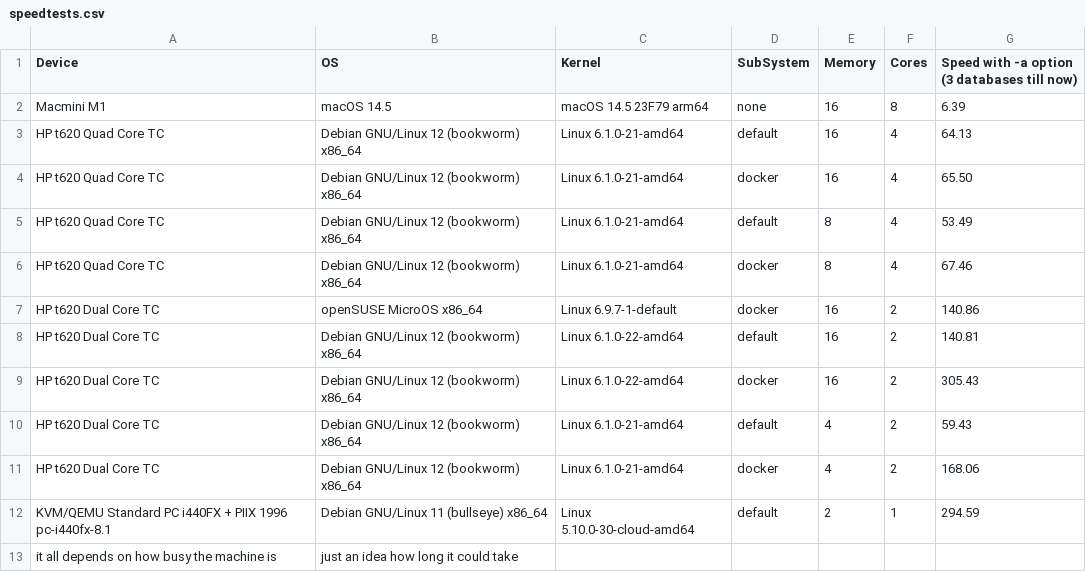
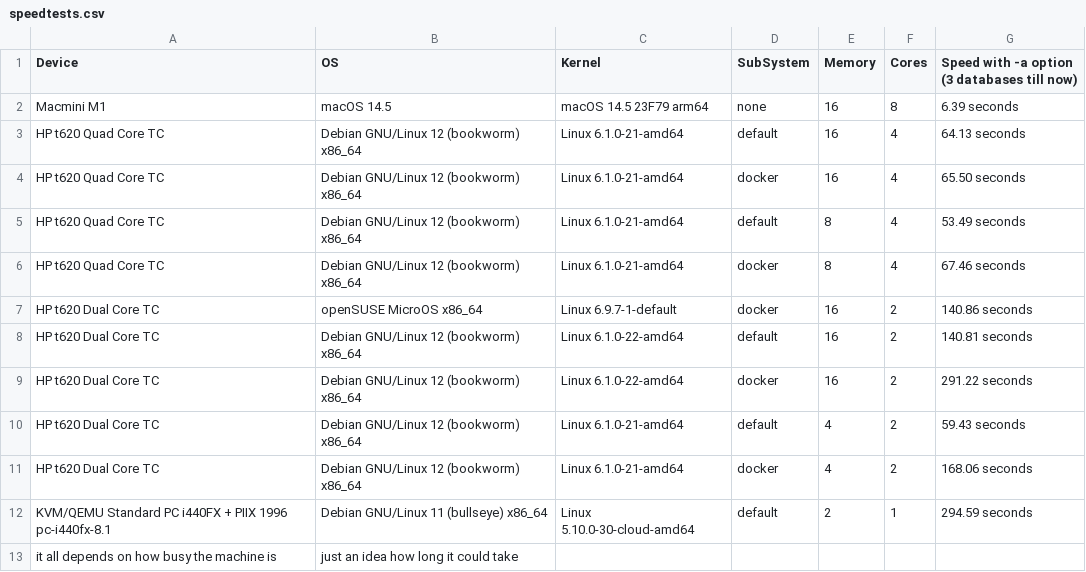
Before and after one commit to DMR-Database/dmr-database-tool, a CSV file: speedtests.csv, drawn as a sheet.

Commit message:
Update speedtests.csv

```diff
--- a/speedtests.csv
+++ b/speedtests.csv
@@ -1,13 +1,13 @@
 Device,OS,Kernel,SubSystem,Memory,Cores,Speed with -a option (3 databases till now)
-Macmini M1,macOS 14.5,macOS 14.5 23F79 arm64,none,16,8,6.39
-HP t620 Quad Core TC,Debian GNU/Linux 12 (bookworm) x86_64,Linux 6.1.0-21-amd64,default,16,4,64.13
-HP t620 Quad Core TC,Debian GNU/Linux 12 (bookworm) x86_64,Linux 6.1.0-21-amd64,docker,16,4,65.50
-HP t620 Quad Core TC,Debian GNU/Linux 12 (bookworm) x86_64,Linux 6.1.0-21-amd64,default,8,4,53.49
-HP t620 Quad Core TC,Debian GNU/Linux 12 (bookworm) x86_64,Linux 6.1.0-21-amd64,docker,8,4,67.46
-HP t620 Dual Core TC,openSUSE MicroOS x86_64,Linux 6.9.7-1-default,docker,16,2,140.86
-HP t620 Dual Core TC,Debian GNU/Linux 12 (bookworm) x86_64,Linux 6.1.0-22-amd64,default,16,2,140.81
-HP t620 Dual Core TC,Debian GNU/Linux 12 (bookworm) x86_64,Linux 6.1.0-22-amd64,docker,16,2,305.43
-HP t620 Dual Core TC,Debian GNU/Linux 12 (bookworm) x86_64,Linux 6.1.0-21-amd64,default,4,2,59.43
-HP t620 Dual Core TC,Debian GNU/Linux 12 (bookworm) x86_64,Linux 6.1.0-21-amd64,docker,4,2,168.06
-KVM/QEMU Standard PC i440FX + PIIX 1996 pc-i440fx-8.1,Debian GNU/Linux 11 (bullseye) x86_64,Linux 5.10.0-30-cloud-amd64 ,default,2,1,294.59
+Macmini M1,macOS 14.5,macOS 14.5 23F79 arm64,none,16,8,6.39 seconds
+HP t620 Quad Core TC,Debian GNU/Linux 12 (bookworm) x86_64,Linux 6.1.0-21-amd64,default,16,4,64.13 seconds
+HP t620 Quad Core TC,Debian GNU/Linux 12 (bookworm) x86_64,Linux 6.1.0-21-amd64,docker,16,4,65.50 seconds
+HP t620 Quad Core TC,Debian GNU/Linux 12 (bookworm) x86_64,Linux 6.1.0-21-amd64,default,8,4,53.49 seconds
+HP t620 Quad Core TC,Debian GNU/Linux 12 (bookworm) x86_64,Linux 6.1.0-21-amd64,docker,8,4,67.46 seconds
+HP t620 Dual Core TC,openSUSE MicroOS x86_64,Linux 6.9.7-1-default,docker,16,2,140.86 seconds
+HP t620 Dual Core TC,Debian GNU/Linux 12 (bookworm) x86_64,Linux 6.1.0-22-amd64,default,16,2,140.81 seconds
+HP t620 Dual Core TC,Debian GNU/Linux 12 (bookworm) x86_64,Linux 6.1.0-22-amd64,docker,16,2,291.22 seconds
+HP t620 Dual Core TC,Debian GNU/Linux 12 (bookworm) x86_64,Linux 6.1.0-21-amd64,default,4,2,59.43 seconds
+HP t620 Dual Core TC,Debian GNU/Linux 12 (bookworm) x86_64,Linux 6.1.0-21-amd64,docker,4,2,168.06 seconds
+KVM/QEMU Standard PC i440FX + PIIX 1996 pc-i440fx-8.1,Debian GNU/Linux 11 (bullseye) x86_64,Linux 5.10.0-30-cloud-amd64 ,default,2,1,294.59 seconds
 it all depends on how busy the machine is,just an idea how long it could take,,,,,
```
